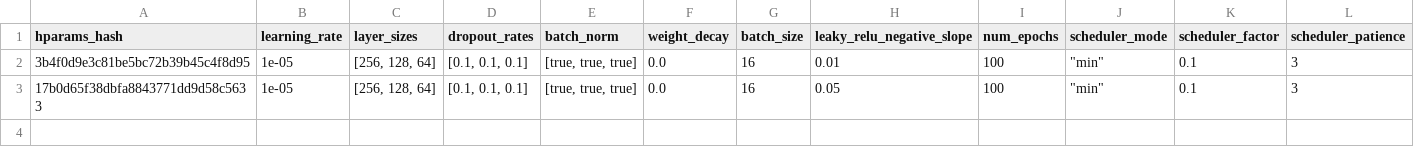
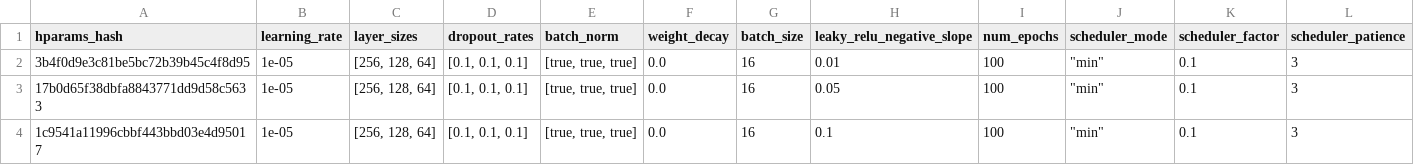
Before and after one commit to ChristopherMarais/EEL6814_Project2, a CSV file: Scripts/MLP_hyperparameter_tuning_results.csv, drawn as a sheet; only a part is shown; rows hold the shown columns only; the diff names each change by its address in the sheet, - before the commit and + after, or states it on an @@ line.

```diff
--- a/Scripts/MLP_hyperparameter_tuning_results.csv
+++ b/Scripts/MLP_hyperparameter_tuning_results.csv
+row 4: 1c9541a11996cbbf443bbd03e4d95017 | 1e-05 | [256, 128, 64] | [0.1, 0.1, 0.1] | [true, true, true] | 0.0 | 16 | 0.1 | 100 | "min" | 0.1 | 3
```
Also changed, not shown: 4 other files.
